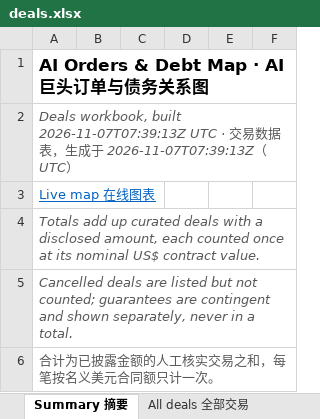
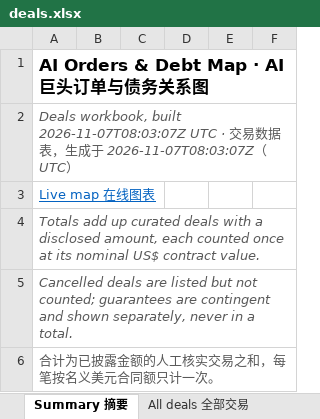
Before and after one commit to heyneww/GL-AI-live, an Excel workbook: data/v1/deals.xlsx, sheet Summary 摘要, drawn as a sheet; only a part is shown; values as stored, in another font and other column widths than the file's, no borders; the diff names each change by its address in the sheet, - before the commit and + after, or states it on an @@ line.

```diff
--- a/data/v1/deals.xlsx (sheet Summary 摘要)
+++ b/data/v1/deals.xlsx (sheet Summary 摘要)
-A2: …workbook, built 2026-11-07T07:39:13Z UTC · 交易数据表，生成于 2026-11-07T07:39:13Z（UTC…
+A2: …workbook, built 2026-11-07T08:03:07Z UTC · 交易数据表，生成于 2026-11-07T08:03:07Z（UTC…
```
Also changed, not shown: 6 other files.
